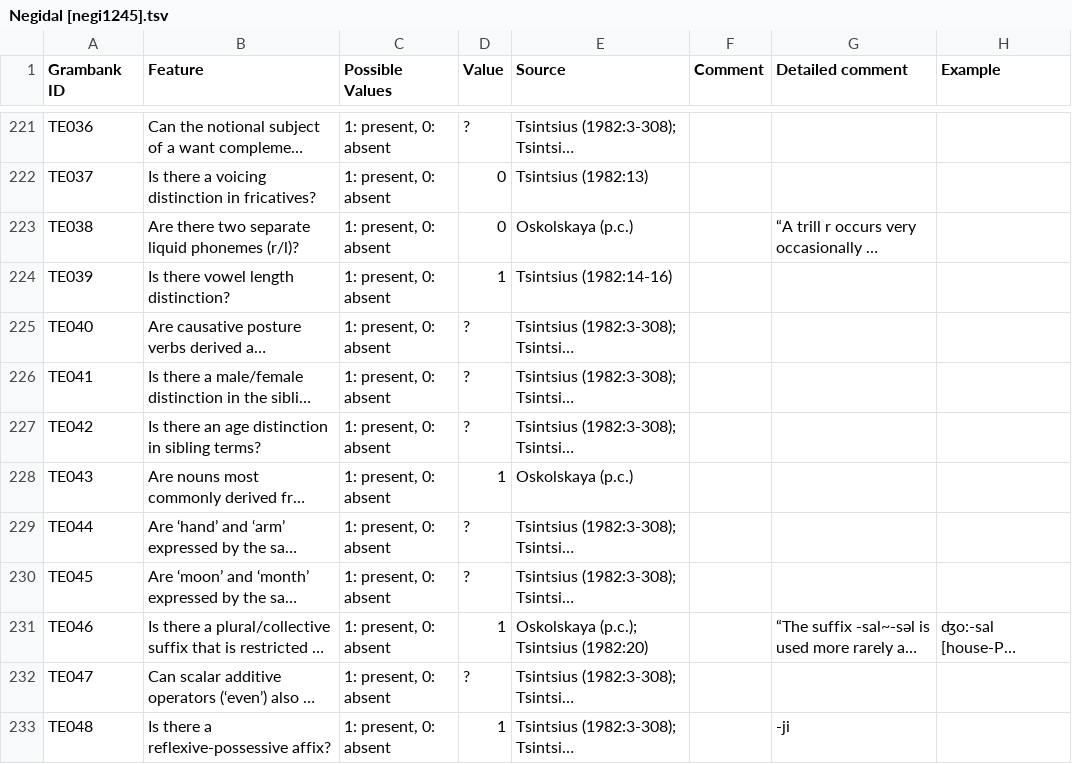
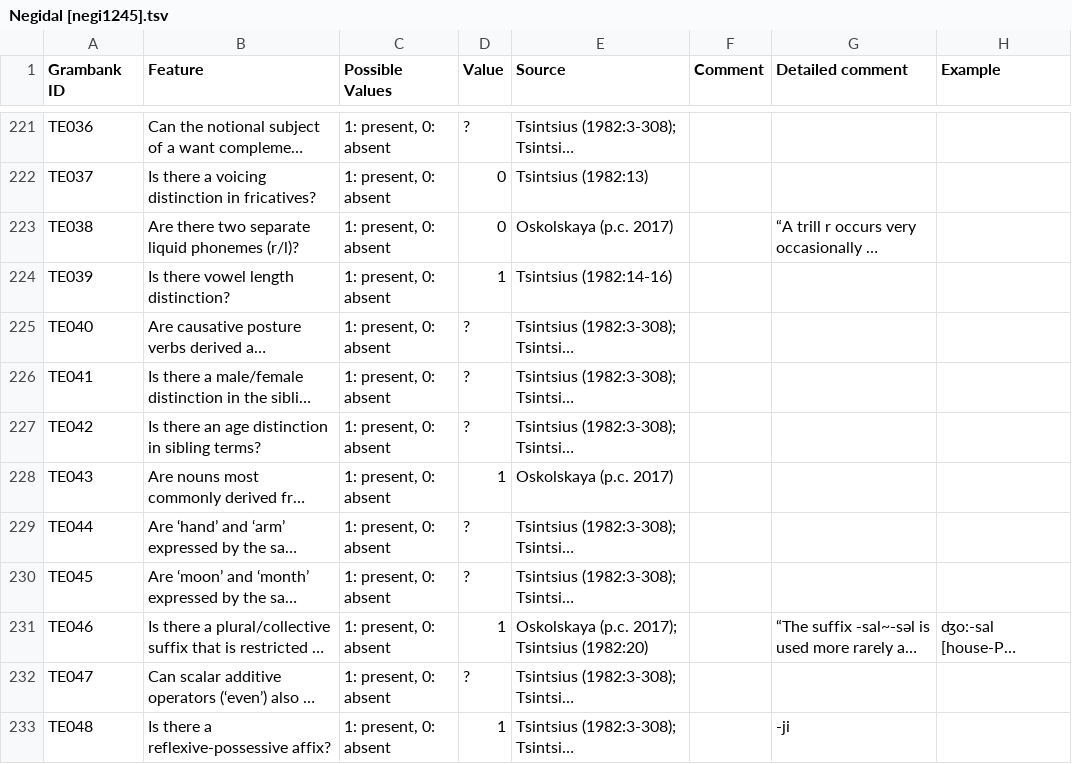
Before and after one commit to cldf-datasets/hueblerstability, a TSV file: raw/Negidal [negi1245].tsv, drawn as a sheet; only a part is shown, gaps mark what is left out; long unchanged cells end in …; the diff covers the shown part only; the diff names each change by its address in the sheet, - before the commit and + after, or states it on an @@ line.

```diff
--- a/raw/Negidal [negi1245].tsv
+++ b/raw/Negidal [negi1245].tsv
-E223 (Source): Oskolskaya (p.c.)
+E223 (Source): Oskolskaya (p.c. 2017)
-E228 (Source): Oskolskaya (p.c.)
+E228 (Source): Oskolskaya (p.c. 2017)
-E231 (Source): Oskolskaya (p.c.); Tsintsius (1982:20)
+E231 (Source): Oskolskaya (p.c. 2017); Tsintsius (1982:20)
```
Also changed, not shown: 41 edited cells elsewhere in this file, raw/Khalkha [halh1238].tsv, raw/Korean [kore1280].tsv.
